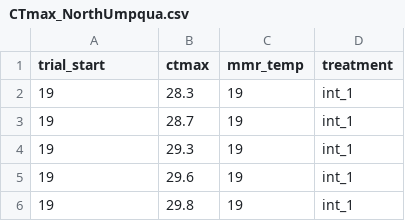
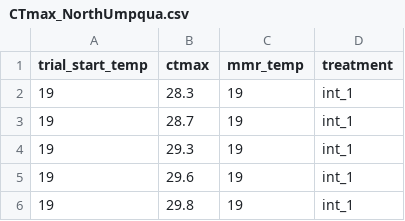
Before and after one commit to terradressler/2024_Dressler_et_al_Cons_Phys_OregonSST, a CSV file: CTmax_NorthUmpqua.csv, drawn as a sheet; only a part is shown.

```diff
--- a/CTmax_NorthUmpqua.csv
+++ b/CTmax_NorthUmpqua.csv
@@ -1,2 +1,2 @@
-trial_start,ctmax,mmr_temp,treatment
+trial_start_temp,ctmax,mmr_temp,treatment
 19,28.3,19,int_1
```
Also changed, not shown: CTmax_LowerDeschutes.csv, CTmax_Siletz.csv, 1 other file.
